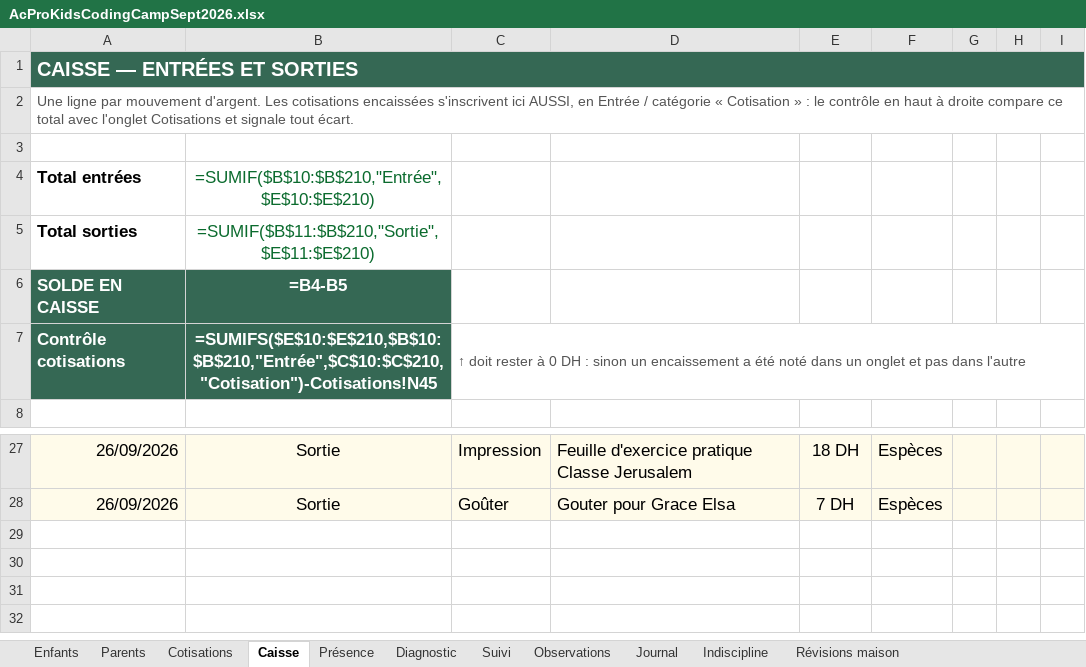
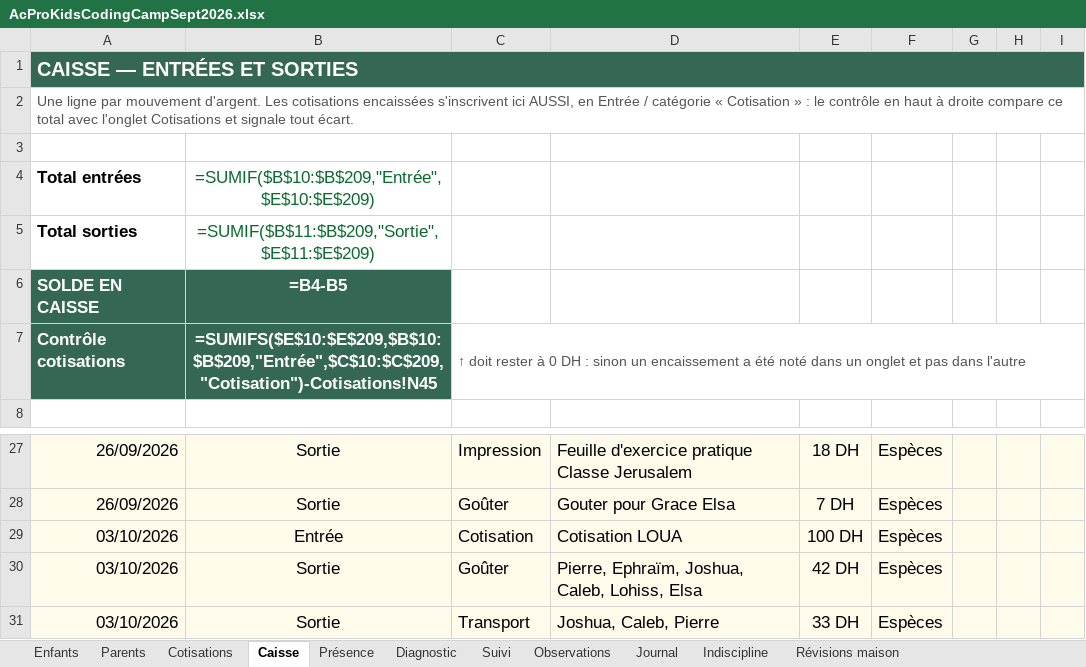
Before and after one commit to koffipierredamien/python-learning, an Excel workbook: 3-suivi/AcProKidsCodingCampSept2026.xlsx, sheet Caisse, drawn as a sheet; only a part is shown, gaps mark what is left out; values as stored, in another font and other column widths than the file's, no borders; formulas without a stored value are shown as written; conditional formats not drawn; the diff names each change by its address in the sheet, - before the commit and + after, or states it on an @@ line.

```diff
--- a/3-suivi/AcProKidsCodingCampSept2026.xlsx (sheet Caisse)
+++ b/3-suivi/AcProKidsCodingCampSept2026.xlsx (sheet Caisse)
-B4: =SUMIF($B$10:$B$210,"Entrée",$E$10:$E$210)
+B4: =SUMIF($B$10:$B$209,"Entrée",$E$10:$E$209)
-B5: =SUMIF($B$11:$B$210,"Sortie",$E$11:$E$210)
+B5: =SUMIF($B$11:$B$209,"Sortie",$E$11:$E$209)
-B7: =SUMIFS($E$10:$E$210,$B$10:$B$210,"Entrée",$C$10:$C$210,"Cotisation")-Cotisations!N45
+B7: =SUMIFS($E$10:$E$209,$B$10:$B$209,"Entrée",$C$10:$C$209,"Cotisation")-Cotisations!N45
+row 29: 03/10/2026 | Entrée | Cotisation | Cotisation LOUA | 100 DH | Espèces
+row 30: 03/10/2026 | Sortie | Goûter | Pierre, Ephraïm, Joshua, Caleb, Lohiss, Elsa | 42 DH | Espèces
+row 31: 03/10/2026 | Sortie | Transport | Joshua, Caleb, Pierre | 33 DH | Espèces
```
Also changed, not shown: sheet Présence, sheet Journal, sheet Cotisations, 1 other file.
